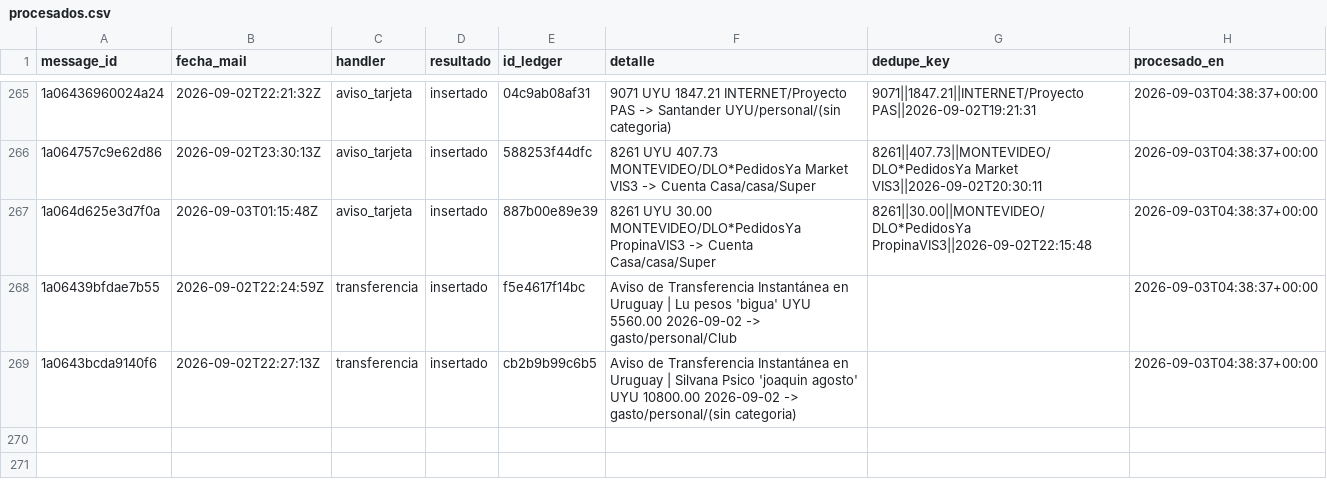
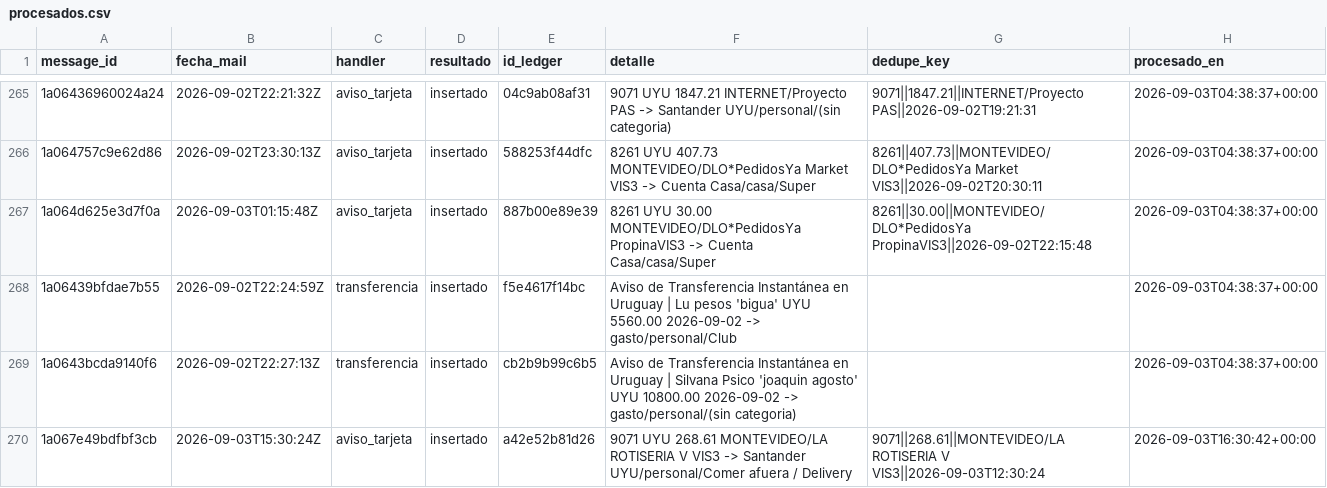
Before and after one commit to joacoguerrae/registro-gastos, a CSV file: data/staging/procesados.csv, drawn as a sheet; only a part is shown, gaps mark what is left out; the diff names each change by its address in the sheet, - before the commit and + after, or states it on an @@ line.

```diff
--- a/data/staging/procesados.csv
+++ b/data/staging/procesados.csv
+row 270: 1a067e49bdfbf3cb | 2026-09-03T15:30:24Z | aviso_tarjeta | insertado | a42e52b81d26 | 9071 UYU 268.61 MONTEVIDEO/LA ROTISERIA V VIS3 -> Santander UYU/personal/Comer afuera / Delivery | 9071||268.61||MONTEVIDEO/LA ROTISERIA V VIS3||2026-09-03T12:30:24 | 2026-09-03T16:30:42+00:00
```
Also changed, not shown: data/ledger.csv, out/presupuesto_vs_real.csv, 5 other files.
